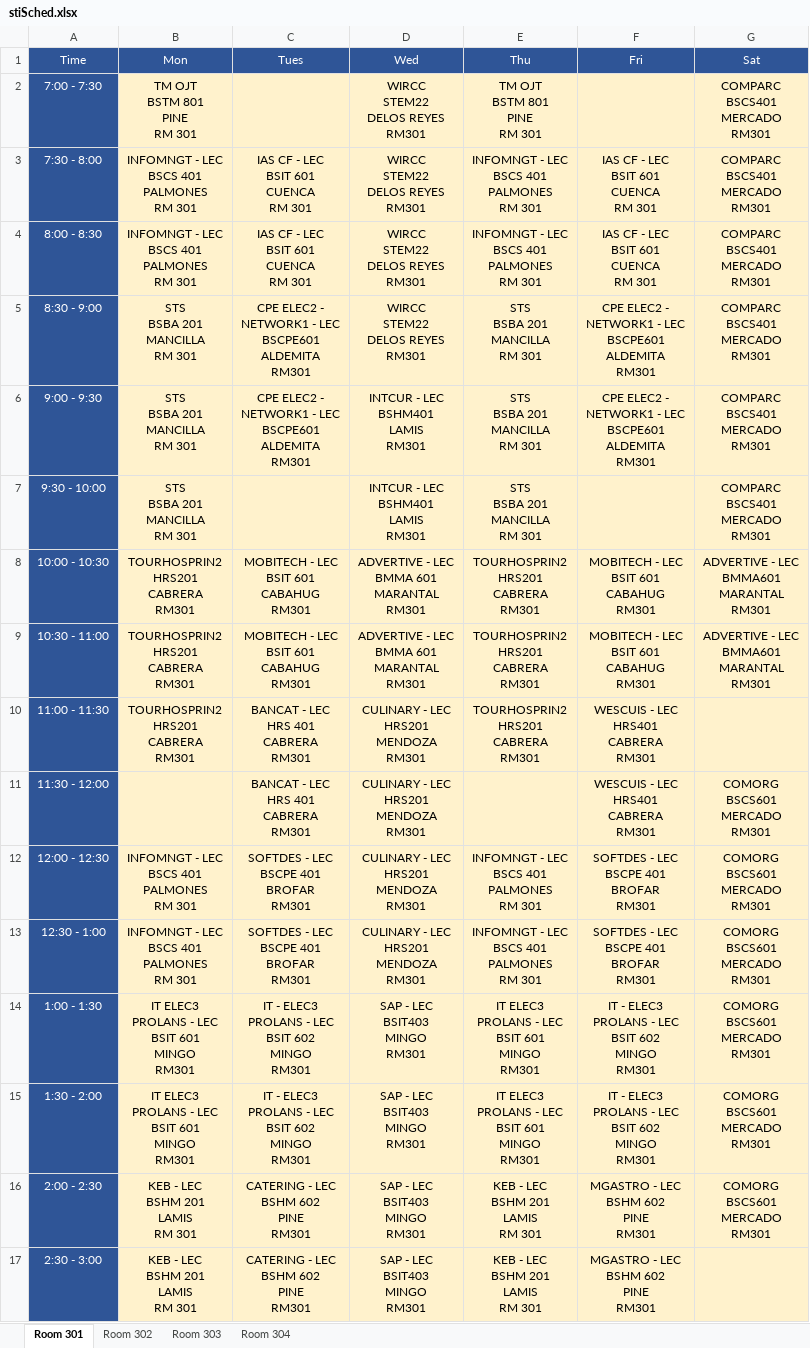
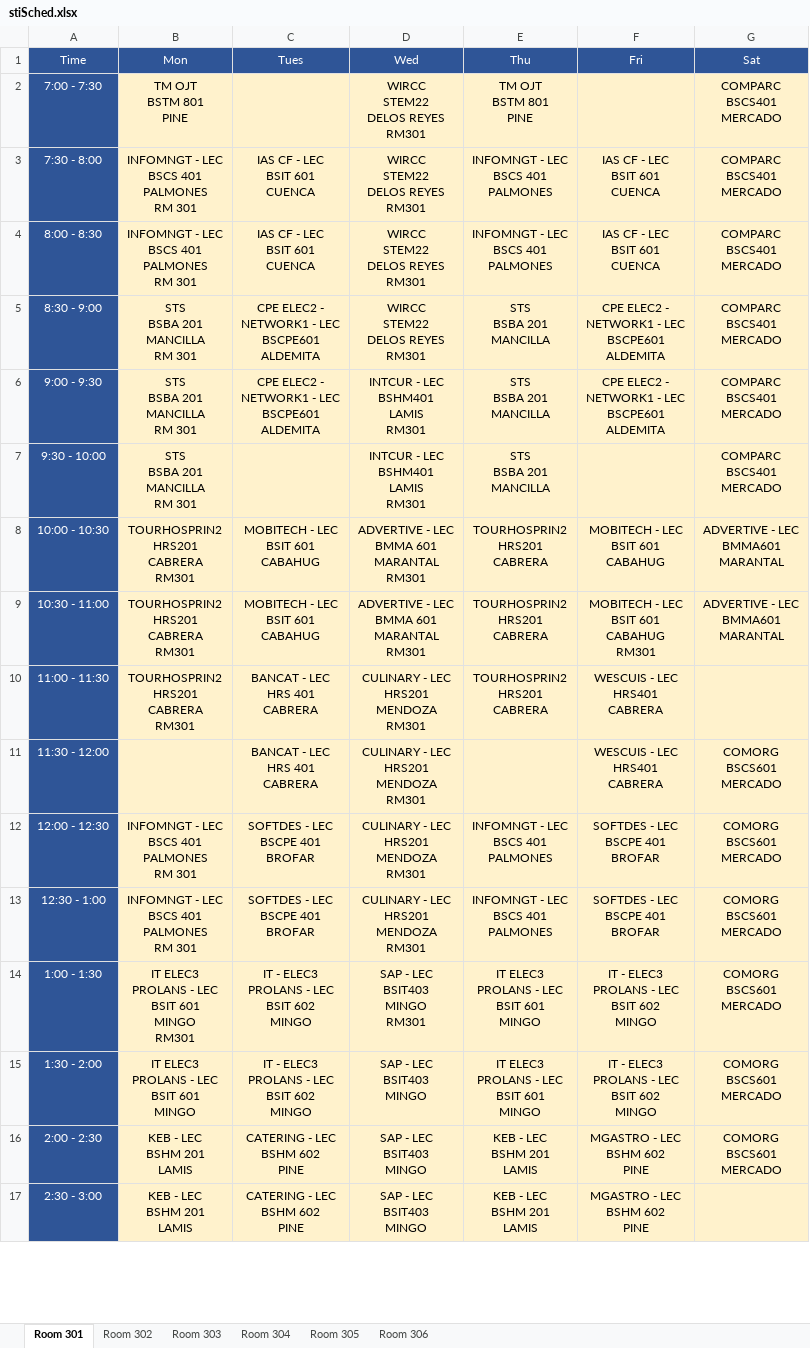
Before and after one commit to Christian-Labuanan/STI-ONN, an Excel workbook: assets/Schedules/stiSched.xlsx, sheet Room 301, drawn as a sheet; only a part is shown; values as stored, in another font and other column widths than the file's, no borders; ↵ is a line break in a cell; the diff covers the shown part only; the diff names each change by its address in the sheet, - before the commit and + after, or states it on an @@ line.

```diff
--- a/assets/Schedules/stiSched.xlsx (sheet Room 301)
+++ b/assets/Schedules/stiSched.xlsx (sheet Room 301)
+sheet tab: Room 305
+sheet tab: Room 306
-B2 (Mon): TM OJT ↵ BSTM 801 ↵ PINE ↵ RM 301
+B2 (Mon): TM OJT ↵ BSTM 801 ↵ PINE
-E2 (Thu): TM OJT ↵ BSTM 801 ↵ PINE ↵ RM 301
+E2 (Thu): TM OJT ↵ BSTM 801 ↵ PINE
-G2:G7 (Sat): COMPARC ↵ BSCS401 ↵ MERCADO ↵ RM301
+G2:G7 (Sat): COMPARC ↵ BSCS401 ↵ MERCADO
-C3:C4 (Tues): IAS CF - LEC ↵ BSIT 601 ↵ CUENCA ↵ RM 301
+C3:C4 (Tues): IAS CF - LEC ↵ BSIT 601 ↵ CUENCA
-E3:E4 (Thu): INFOMNGT - LEC ↵ BSCS 401 ↵ PALMONES ↵ RM 301
+E3:E4 (Thu): INFOMNGT - LEC ↵ BSCS 401 ↵ PALMONES
-F3:F4 (Fri): IAS CF - LEC ↵ BSIT 601 ↵ CUENCA ↵ RM 301
+F3:F4 (Fri): IAS CF - LEC ↵ BSIT 601 ↵ CUENCA
-C5:C6 (Tues): …BSCPE601 ↵ ALDEMITA ↵ RM301
+C5:C6 (Tues): …BSCPE601 ↵ ALDEMITA
-E5:E7 (Thu): STS ↵ BSBA 201 ↵ MANCILLA ↵ RM 301
+E5:E7 (Thu): STS ↵ BSBA 201 ↵ MANCILLA
-F5:F6 (Fri): …BSCPE601 ↵ ALDEMITA ↵ RM301
+F5:F6 (Fri): …BSCPE601 ↵ ALDEMITA
-C8:C9 (Tues): MOBITECH - LEC ↵ BSIT 601 ↵ CABAHUG ↵ RM301
+C8:C9 (Tues): MOBITECH - LEC ↵ BSIT 601 ↵ CABAHUG
-E8:E10 (Thu): TOURHOSPRIN2 ↵ HRS201 ↵ CABRERA ↵ RM301
+E8:E10 (Thu): TOURHOSPRIN2 ↵ HRS201 ↵ CABRERA
-F8 (Fri): MOBITECH - LEC ↵ BSIT 601 ↵ CABAHUG ↵ RM301
+F8 (Fri): MOBITECH - LEC ↵ BSIT 601 ↵ CABAHUG
-G8:G9 (Sat): ADVERTIVE - LEC ↵ BMMA601 ↵ MARANTAL ↵ RM301
+G8:G9 (Sat): ADVERTIVE - LEC ↵ BMMA601 ↵ MARANTAL
-C10:C11 (Tues): BANCAT - LEC ↵ HRS 401 ↵ CABRERA ↵ RM301
+C10:C11 (Tues): BANCAT - LEC ↵ HRS 401 ↵ CABRERA
-F10:F11 (Fri): WESCUIS - LEC ↵ HRS401 ↵ CABRERA ↵ RM301
+F10:F11 (Fri): WESCUIS - LEC ↵ HRS401 ↵ CABRERA
-G11:G16 (Sat): COMORG ↵ BSCS601 ↵ MERCADO ↵ RM301
+G11:G16 (Sat): COMORG ↵ BSCS601 ↵ MERCADO
-C12:C13 (Tues): SOFTDES - LEC ↵ BSCPE 401 ↵ BROFAR ↵ RM301
+C12:C13 (Tues): SOFTDES - LEC ↵ BSCPE 401 ↵ BROFAR
-E12:E13 (Thu): INFOMNGT - LEC ↵ BSCS 401 ↵ PALMONES ↵ RM 301
+E12:E13 (Thu): INFOMNGT - LEC ↵ BSCS 401 ↵ PALMONES
-F12:F13 (Fri): SOFTDES - LEC ↵ BSCPE 401 ↵ BROFAR ↵ RM301
+F12:F13 (Fri): SOFTDES - LEC ↵ BSCPE 401 ↵ BROFAR
-C14:C15 (Tues): IT - ELEC3 ↵ PROLANS - LEC ↵ BSIT 602 ↵ MINGO ↵ RM301
+C14:C15 (Tues): IT - ELEC3 ↵ PROLANS - LEC ↵ BSIT 602 ↵ MINGO
-E14:E15 (Thu): IT ELEC3 ↵ PROLANS - LEC ↵ BSIT 601 ↵ MINGO ↵ RM301
+E14:E15 (Thu): IT ELEC3 ↵ PROLANS - LEC ↵ BSIT 601 ↵ MINGO
-F14:F15 (Fri): IT - ELEC3 ↵ PROLANS - LEC ↵ BSIT 602 ↵ MINGO ↵ RM301
+F14:F15 (Fri): IT - ELEC3 ↵ PROLANS - LEC ↵ BSIT 602 ↵ MINGO
-B15 (Mon): IT ELEC3 ↵ PROLANS - LEC ↵ BSIT 601 ↵ MINGO ↵ RM301
+B15 (Mon): IT ELEC3 ↵ PROLANS - LEC ↵ BSIT 601 ↵ MINGO
-D15:D17 (Wed): SAP - LEC ↵ BSIT403 ↵ MINGO ↵ RM301
+D15:D17 (Wed): SAP - LEC ↵ BSIT403 ↵ MINGO
-B16:B17 (Mon): KEB - LEC ↵ BSHM 201 ↵ LAMIS ↵ RM 301
+B16:B17 (Mon): KEB - LEC ↵ BSHM 201 ↵ LAMIS
-C16:C17 (Tues): CATERING - LEC ↵ BSHM 602 ↵ PINE ↵ RM301
+C16:C17 (Tues): CATERING - LEC ↵ BSHM 602 ↵ PINE
-E16:E17 (Thu): KEB - LEC ↵ BSHM 201 ↵ LAMIS ↵ RM 301
+E16:E17 (Thu): KEB - LEC ↵ BSHM 201 ↵ LAMIS
-F16:F17 (Fri): MGASTRO - LEC ↵ BSHM 602 ↵ PINE ↵ RM301
+F16:F17 (Fri): MGASTRO - LEC ↵ BSHM 602 ↵ PINE
```
Also changed, not shown: 34 edited cells elsewhere in this sheet, 4 other files.
